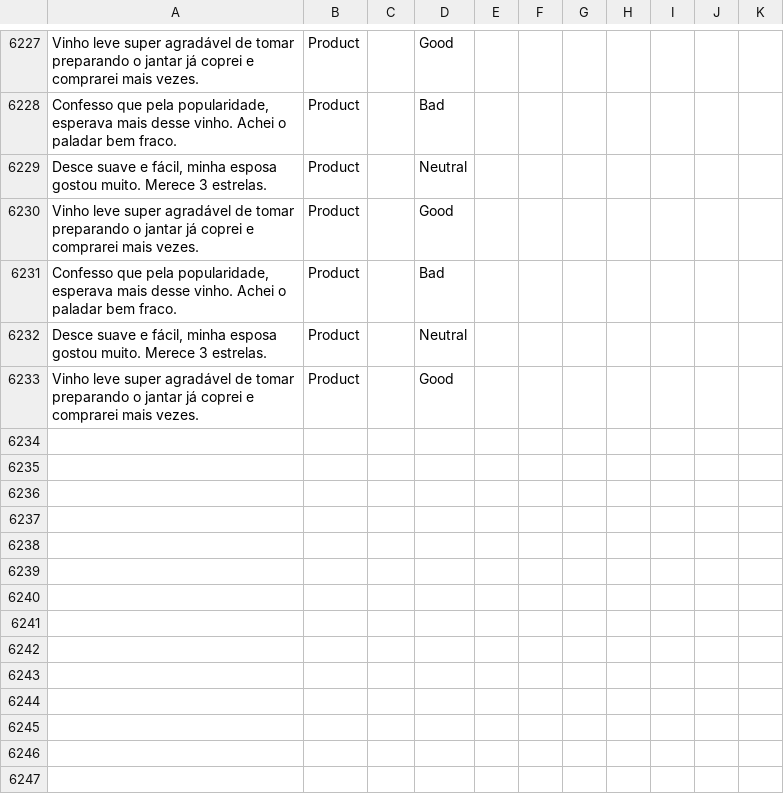
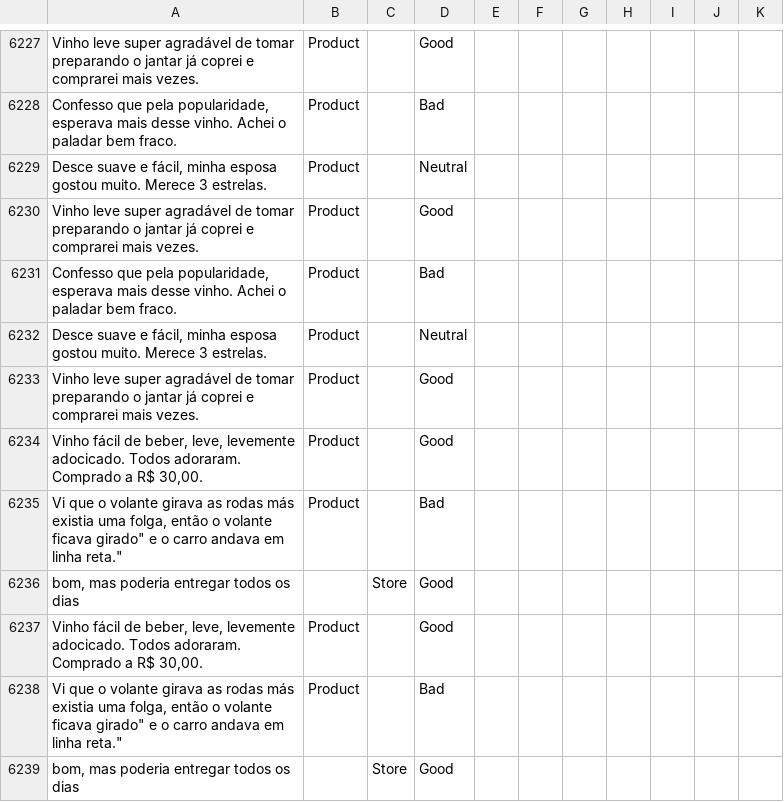
Before and after one commit to diegothuran/Rambo-Wine, a CSV file: textClassification/SentimentAnalisys/Data/database.csv, drawn as a sheet; only a part is shown, gaps mark what is left out; the diff names each change by its address in the sheet, - before the commit and + after, or states it on an @@ line.

Commit message:
Updating rambo baby's words list Updating Rambos' classifiers

```diff
--- a/textClassification/SentimentAnalisys/Data/database.csv
+++ b/textClassification/SentimentAnalisys/Data/database.csv
+row 6234: Vinho fácil de beber, leve, levemente adocicado. Todos adoraram. Comprado a R$ 30,00. | Product |  | Good
+row 6235: Vi que o volante girava as rodas más existia uma folga, então o volante ficava girado" e o carro andava em linha reta." | Product |  | Bad
+row 6236: bom, mas poderia entregar todos os dias |  | Store | Good
+row 6237: Vinho fácil de beber, leve, levemente adocicado. Todos adoraram. Comprado a R$ 30,00. | Product |  | Good
+row 6238: Vi que o volante girava as rodas más existia uma folga, então o volante ficava girado" e o carro andava em linha reta." | Product |  | Bad
+row 6239: bom, mas poderia entregar todos os dias |  | Store | Good
```
Also changed, not shown: 4 other files.
